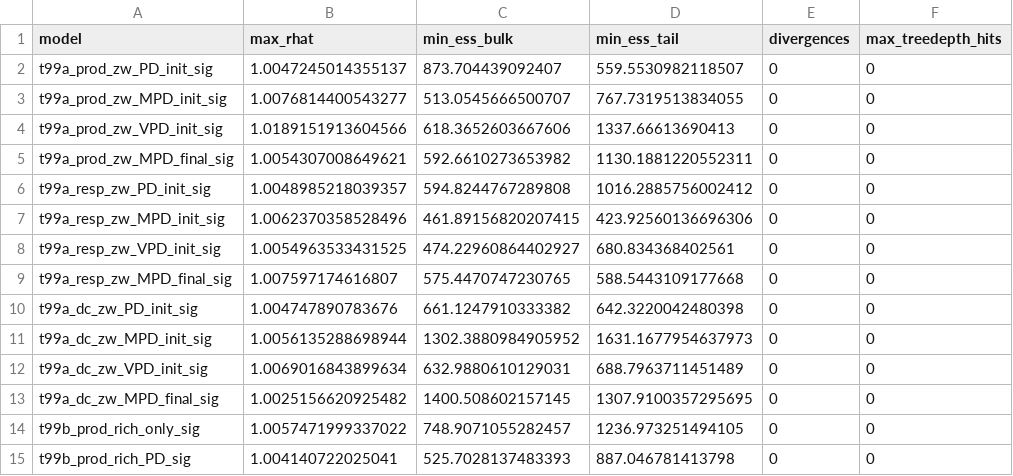
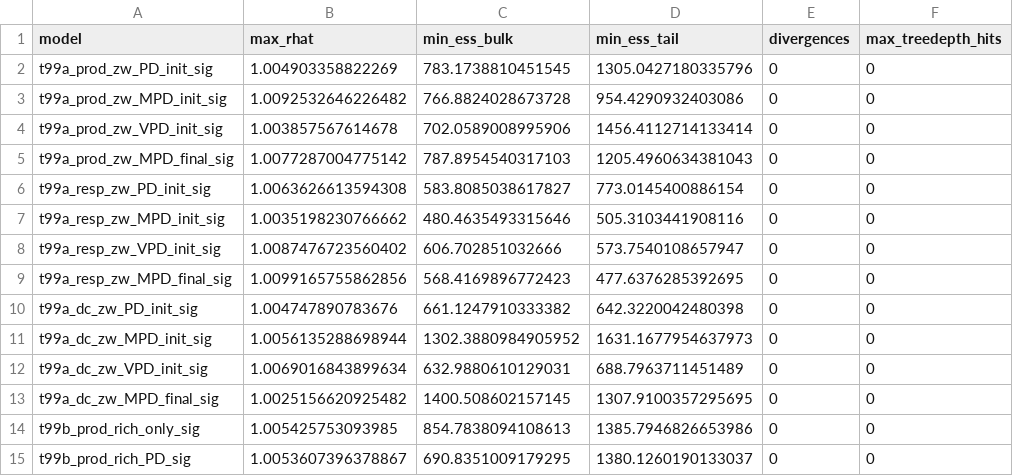
Before and after one commit to diogoprov/BEF, a CSV file: output/tables/t99_diagnostics.csv, drawn as a sheet; only a part is shown; the diff covers the shown part only.

```diff
--- a/output/tables/t99_diagnostics.csv
+++ b/output/tables/t99_diagnostics.csv
@@ -1,10 +1,10 @@
 model,max_rhat,min_ess_bulk,min_ess_tail,divergences,max_treedepth_hits
-t99a_prod_zw_PD_init_sig,1.0047245014355137,873.704439092407,559.5530982118507,0,0
-t99a_prod_zw_MPD_init_sig,1.0076814400543277,513.0545666500707,767.7319513834055,0,0
-t99a_prod_zw_VPD_init_sig,1.0189151913604566,618.3652603667606,1337.66613690413,0,0
-t99a_prod_zw_MPD_final_sig,1.0054307008649621,592.6610273653982,1130.1881220552311,0,0
-t99a_resp_zw_PD_init_sig,1.0048985218039357,594.8244767289808,1016.2885756002412,0,0
-t99a_resp_zw_MPD_init_sig,1.0062370358528496,461.89156820207415,423.92560136696306,0,0
-t99a_resp_zw_VPD_init_sig,1.0054963533431525,474.22960864402927,680.834368402561,0,0
-t99a_resp_zw_MPD_final_sig,1.007597174616807,575.4470747230765,588.5443109177668,0,0
+t99a_prod_zw_PD_init_sig,1.004903358822269,783.1738810451545,1305.0427180335796,0,0
+t99a_prod_zw_MPD_init_sig,1.0092532646226482,766.8824028673728,954.4290932403086,0,0
+t99a_prod_zw_VPD_init_sig,1.003857567614678,702.0589008995906,1456.4112714133414,0,0
+t99a_prod_zw_MPD_final_sig,1.0077287004775142,787.8954540317103,1205.4960634381043,0,0
+t99a_resp_zw_PD_init_sig,1.0063626613594308,583.8085038617827,773.0145400886154,0,0
+t99a_resp_zw_MPD_init_sig,1.0035198230766662,480.4635493315646,505.3103441908116,0,0
+t99a_resp_zw_VPD_init_sig,1.0087476723560402,606.702851032666,573.7540108657947,0,0
+t99a_resp_zw_MPD_final_sig,1.0099165755862856,568.4169896772423,477.6376285392695,0,0
 t99a_dc_zw_PD_init_sig,1.004747890783676,661.1247910333382,642.3220042480398,0,0
@@ -13,3 +13,3 @@ t99a_dc_zw_VPD_init_sig,1.0069016843899634,632.9880610129031,688.7963711451489,0
 t99a_dc_zw_MPD_final_sig,1.0025156620925482,1400.508602157145,1307.9100357295695,0,0
-t99b_prod_rich_only_sig,1.0057471999337022,748.9071055282457,1236.973251494105,0,0
-t99b_prod_rich_PD_sig,1.004140722025041,525.7028137483393,887.046781413798,0,0
+t99b_prod_rich_only_sig,1.005425753093985,854.7838094108613,1385.7946826653986,0,0
+t99b_prod_rich_PD_sig,1.0053607396378867,690.8351009179295,1380.1260190133037,0,0
```
Also changed, not shown: 48 edited cells elsewhere in this file, output/tables/t99_cells_vs_phylo_r2.csv, output/tables/t99_cells_vs_phylo_slopes.csv, 45 other files.
